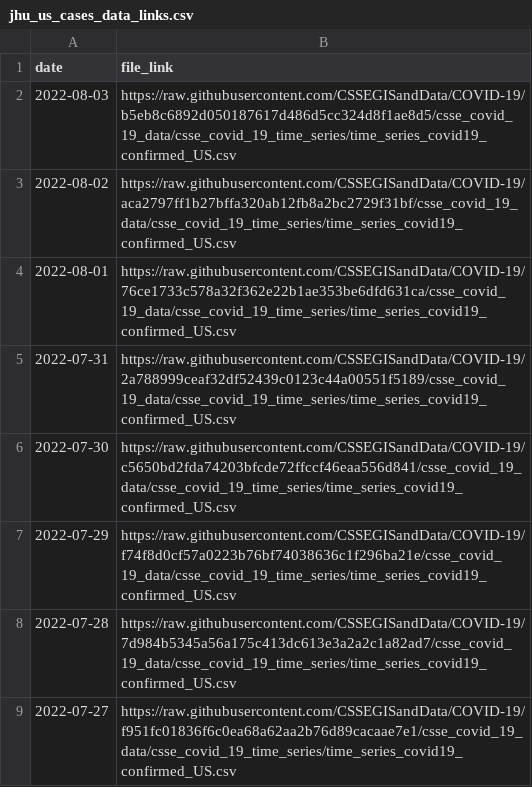
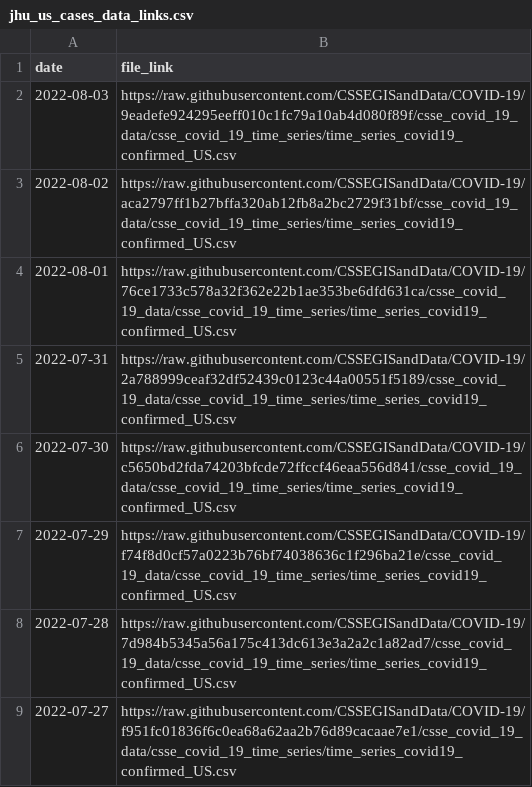
Before and after one commit to Serena-Wang/covidData, a CSV file: data/jhu_us_cases_data_links.csv, drawn as a sheet; only a part is shown.

```diff
--- a/data/jhu_us_cases_data_links.csv
+++ b/data/jhu_us_cases_data_links.csv
@@ -1,3 +1,3 @@
 "date","file_link"
-2022-08-03,"https://raw.githubusercontent.com/CSSEGISandData/COVID-19/b5eb8c6892d050187617d486d5cc324d8f1ae8d5/csse_covid_19_data/csse_covid_19_time_series/time_series_covid19_confirmed_US.csv"
+2022-08-03,"https://raw.githubusercontent.com/CSSEGISandData/COVID-19/9eadefe924295eeff010c1fc79a10ab4d080f89f/csse_covid_19_data/csse_covid_19_time_series/time_series_covid19_confirmed_US.csv"
 2022-08-02,"https://raw.githubusercontent.com/CSSEGISandData/COVID-19/aca2797ff1b27bffa320ab12fb8a2bc2729f31bf/csse_covid_19_data/csse_covid_19_time_series/time_series_covid19_confirmed_US.csv"
```
Also changed, not shown: data/jhu_global_cases_data_links.csv, data/jhu_global_deaths_data_links.csv, 1 other file.
